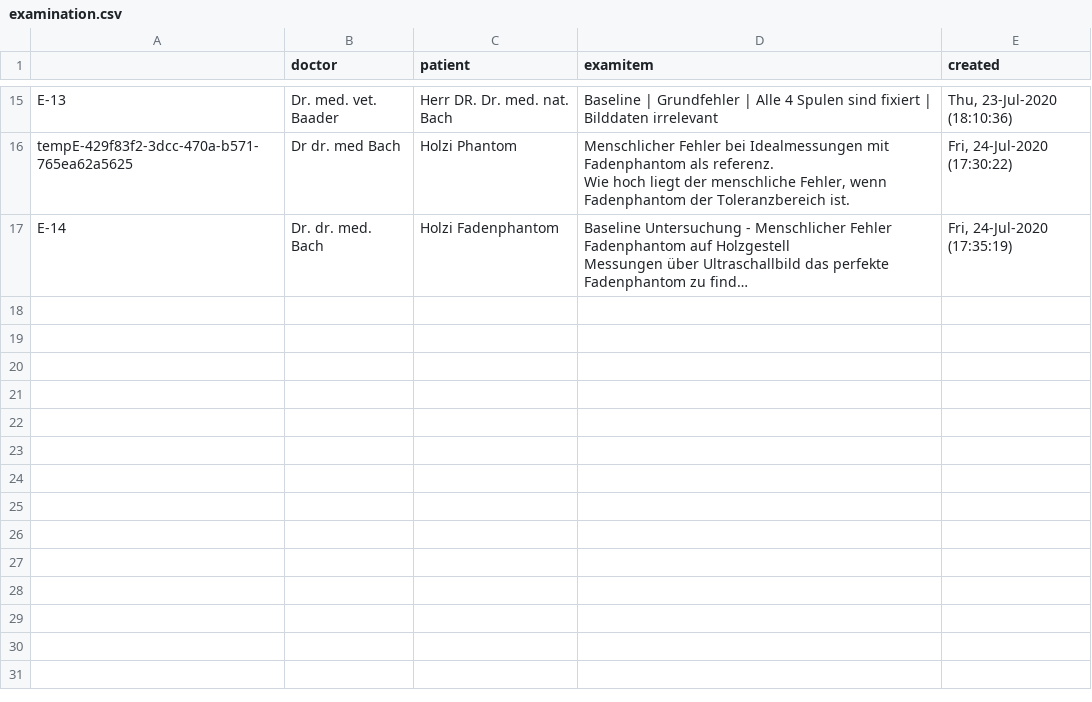
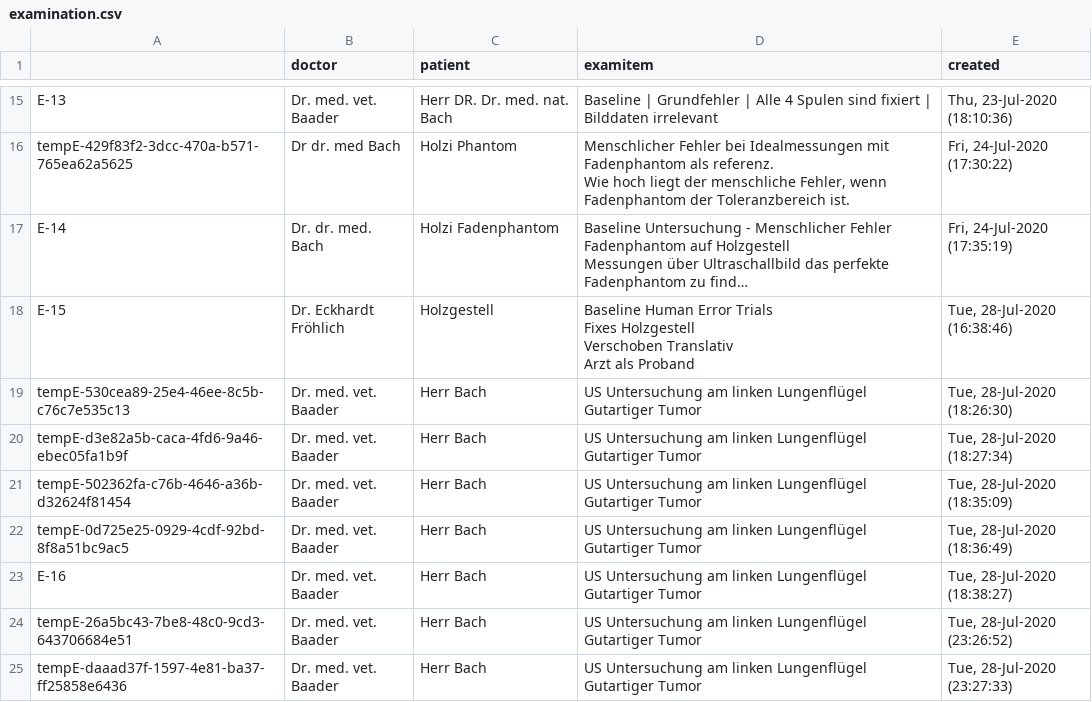
Before and after one commit to Zailux/TTRP, a CSV file: data/examination.csv, drawn as a sheet; only a part is shown, gaps mark what is left out; long unchanged cells end in …; ↵ is a line break in a cell; the diff names each change by its address in the sheet, - before the commit and + after, or states it on an @@ line.

```diff
--- a/data/examination.csv
+++ b/data/examination.csv
+row 18: E-15 | Dr. Eckhardt Fröhlich | Holzgestell | Baseline Human Error Trials ↵ Fixes Holzgestell ↵ Verschoben Translativ ↵ Arzt als Proband | Tue, 28-Jul-2020 (16:38:46)
+row 19: tempE-530cea89-25e4-46ee-8c5b-c76c7e535c13 | Dr. med. vet. Baader | Herr Bach | US Untersuchung am linken Lungenflügel ↵ Gutartiger Tumor | Tue, 28-Jul-2020 (18:26:30)
+row 20: tempE-d3e82a5b-caca-4fd6-9a46-ebec05fa1b9f | Dr. med. vet. Baader | Herr Bach | US Untersuchung am linken Lungenflügel ↵ Gutartiger Tumor | Tue, 28-Jul-2020 (18:27:34)
+row 21: tempE-502362fa-c76b-4646-a36b-d32624f81454 | Dr. med. vet. Baader | Herr Bach | US Untersuchung am linken Lungenflügel ↵ Gutartiger Tumor | Tue, 28-Jul-2020 (18:35:09)
+row 22: tempE-0d725e25-0929-4cdf-92bd-8f8a51bc9ac5 | Dr. med. vet. Baader | Herr Bach | US Untersuchung am linken Lungenflügel ↵ Gutartiger Tumor | Tue, 28-Jul-2020 (18:36:49)
+row 23: E-16 | Dr. med. vet. Baader | Herr Bach | US Untersuchung am linken Lungenflügel ↵ Gutartiger Tumor | Tue, 28-Jul-2020 (18:38:27)
+row 24: tempE-26a5bc43-7be8-48c0-9cd3-643706684e51 | Dr. med. vet. Baader | Herr Bach | US Untersuchung am linken Lungenflügel ↵ Gutartiger Tumor | Tue, 28-Jul-2020 (23:26:52)
+row 25: tempE-daaad37f-1597-4e81-ba37-ff25858e6436 | Dr. med. vet. Baader | Herr Bach | US Untersuchung am linken Lungenflügel ↵ Gutartiger Tumor | Tue, 28-Jul-2020 (23:27:33)
```
Also changed, not shown: data/record.csv, 8 other files.
